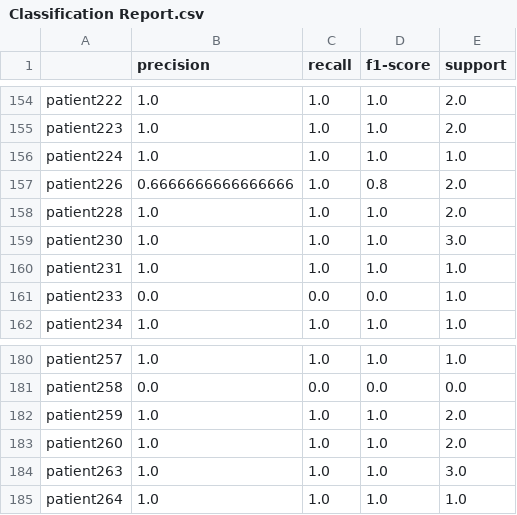
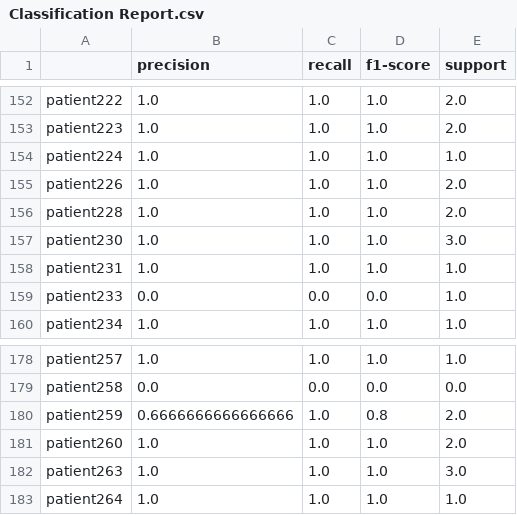
Before and after one commit to deborahdore/Know-A-Person-By-Its-Heart, a CSV file: Classification Report.csv, drawn as a sheet; only a part is shown, gaps mark what is left out; the diff covers the shown part only.

```diff
--- a/Classification Report.csv
+++ b/Classification Report.csv
@@ -156,3 +154,3 @@ patient223,1.0,1.0,1.0,2.0
 patient224,1.0,1.0,1.0,1.0
-patient226,0.6666666666666666,1.0,0.8,2.0
+patient226,1.0,1.0,1.0,2.0
 patient228,1.0,1.0,1.0,2.0
@@ -181,3 +179,3 @@ patient257,1.0,1.0,1.0,1.0
 patient258,0.0,0.0,0.0,0.0
-patient259,1.0,1.0,1.0,2.0
+patient259,0.6666666666666666,1.0,0.8,2.0
 patient260,1.0,1.0,1.0,2.0
```
Also changed, not shown: 1 added row, 3 removed rows and 28 edited cells elsewhere in this file, Confusion Matrix.csv, datasets/dataset.csv, 23 other files.
